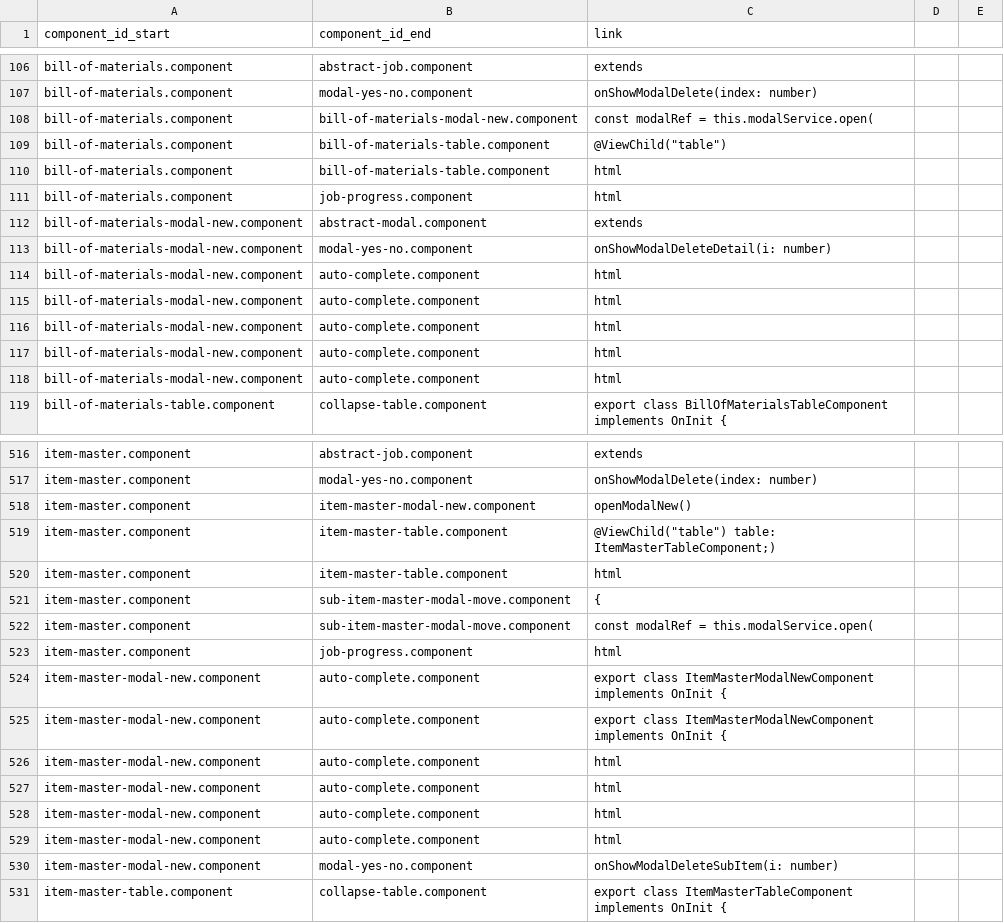
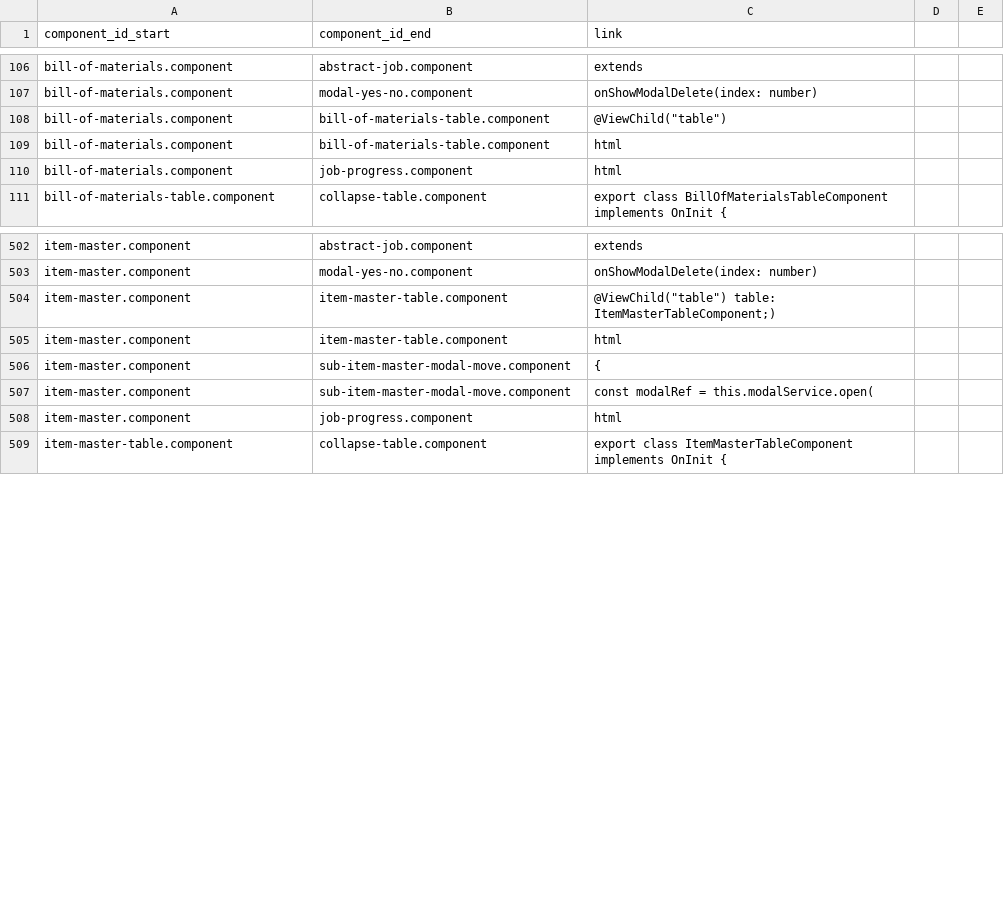
Before and after one commit to knosc/neo4j_csv_data, a CSV file: components_components.csv, drawn as a sheet; only a part is shown, gaps mark what is left out; the diff covers the shown part only.

Commit message:
committing files

```diff
--- a/components_components.csv
+++ b/components_components.csv
@@ -107,3 +107,2 @@ bill-of-materials.component,abstract-job.component,extends
 bill-of-materials.component,modal-yes-no.component,onShowModalDelete(index: number)
-bill-of-materials.component,bill-of-materials-modal-new.component,const modalRef = this.modalService.open(
 bill-of-materials.component,bill-of-materials-table.component,@ViewChild("table")
@@ -111,9 +110,2 @@ bill-of-materials.component,bill-of-materials-table.component,html
 bill-of-materials.component,job-progress.component,html
-bill-of-materials-modal-new.component,abstract-modal.component,extends
-bill-of-materials-modal-new.component,modal-yes-no.component,onShowModalDeleteDetail(i: number)
-bill-of-materials-modal-new.component,auto-complete.component,html
-bill-of-materials-modal-new.component,auto-complete.component,html
-bill-of-materials-modal-new.component,auto-complete.component,html
-bill-of-materials-modal-new.component,auto-complete.component,html
-bill-of-materials-modal-new.component,auto-complete.component,html
 bill-of-materials-table.component,collapse-table.component,export class BillOfMaterialsTableComponent implements OnInit {
@@ -517,3 +503,2 @@ item-master.component,abstract-job.component,extends
 item-master.component,modal-yes-no.component,onShowModalDelete(index: number)
-item-master.component,item-master-modal-new.component,openModalNew()
 item-master.component,item-master-table.component,@ViewChild("table") table: ItemMasterTableComponent;)
@@ -523,9 +508,2 @@ item-master.component,sub-item-master-modal-move.component,const modalRef = this
 item-master.component,job-progress.component,html
-item-master-modal-new.component,auto-complete.component,export class ItemMasterModalNewComponent implements OnInit {
-item-master-modal-new.component,auto-complete.component,export class ItemMasterModalNewComponent implements OnInit {
-item-master-modal-new.component,auto-complete.component,html
-item-master-modal-new.component,auto-complete.component,html
-item-master-modal-new.component,auto-complete.component,html
-item-master-modal-new.component,auto-complete.component,html
-item-master-modal-new.component,modal-yes-no.component,onShowModalDeleteSubItem(i: number)
 item-master-table.component,collapse-table.component,export class ItemMasterTableComponent implements OnInit {
```
Also changed, not shown: 6 removed rows elsewhere in this file.
